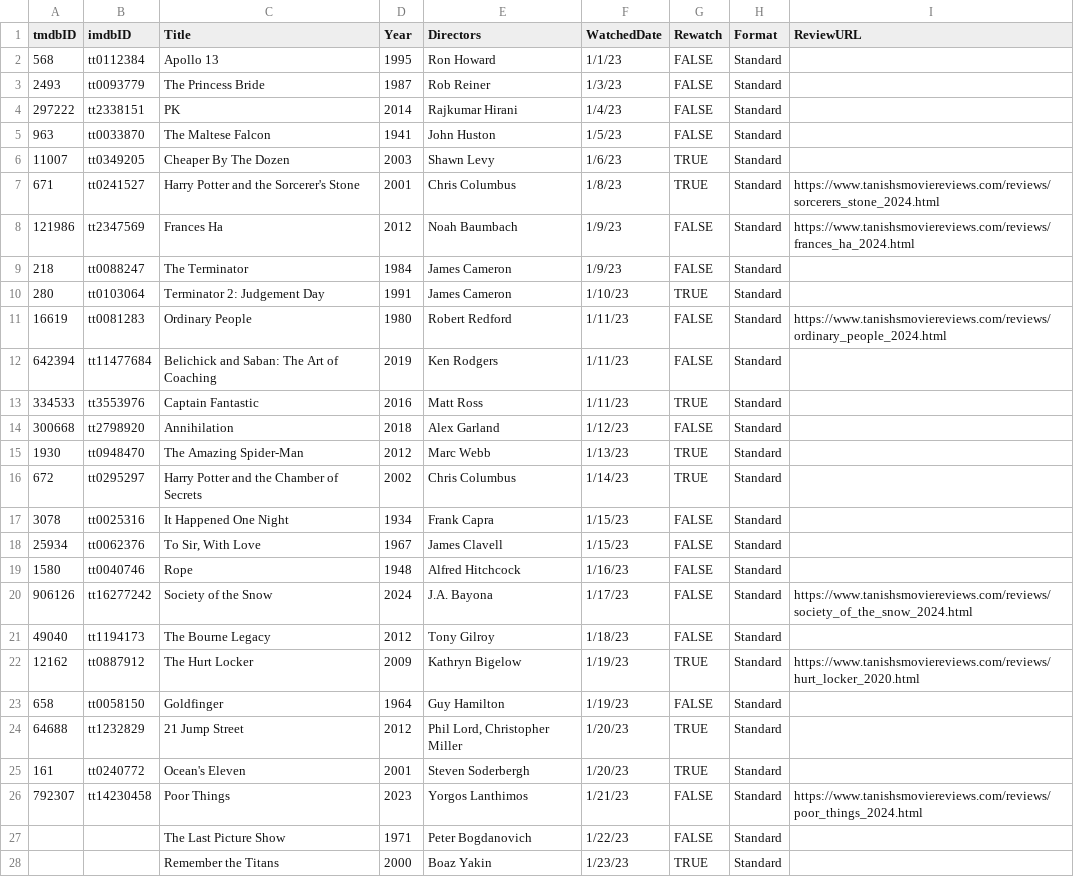
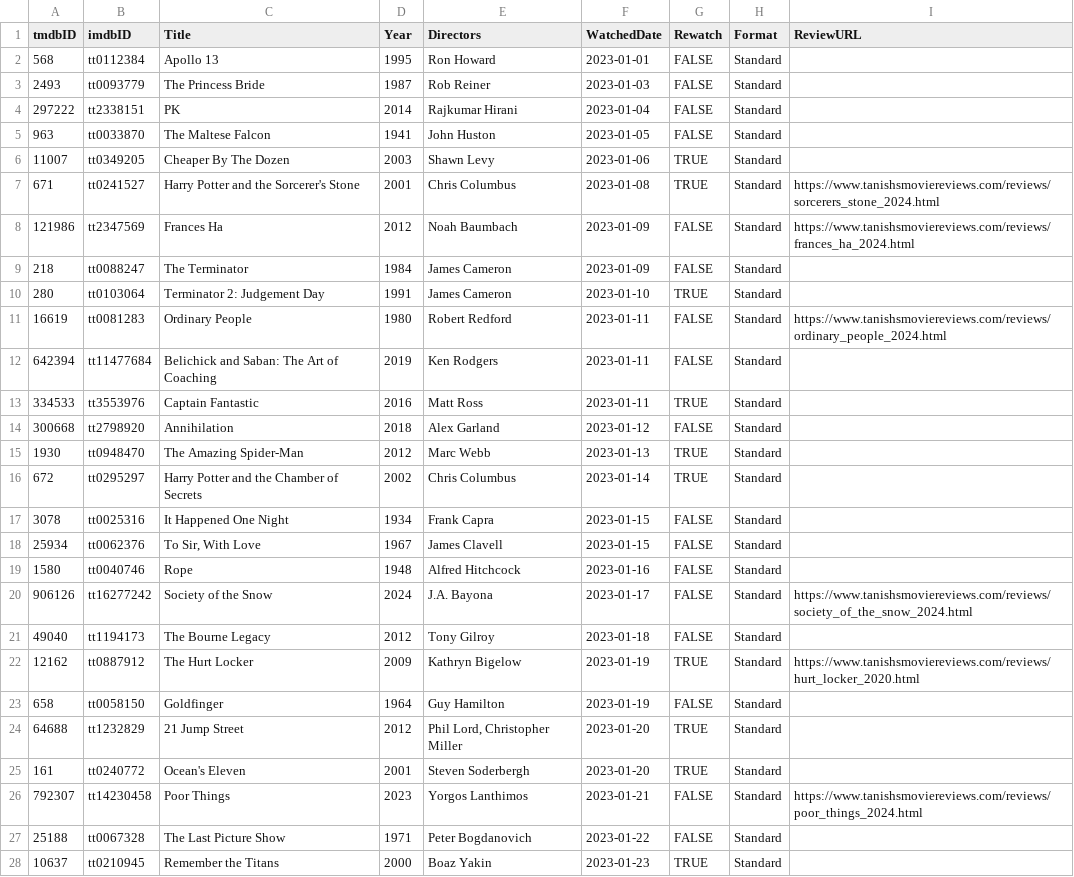
Before and after one commit to Stoginator/MovieReviews, a CSV file: assets/csvs/watched_2024.csv, drawn as a sheet; only a part is shown; the diff covers the shown part only; the diff names each change by its address in the sheet, - before the commit and + after, or states it on an @@ line.

Commit message:
Watched list updated; Spartacus review up

```diff
--- a/assets/csvs/watched_2024.csv
+++ b/assets/csvs/watched_2024.csv
-F2 (WatchedDate): 1/1/23
+F2 (WatchedDate): 2023-01-01
-F3 (WatchedDate): 1/3/23
+F3 (WatchedDate): 2023-01-03
-F4 (WatchedDate): 1/4/23
+F4 (WatchedDate): 2023-01-04
-F5 (WatchedDate): 1/5/23
+F5 (WatchedDate): 2023-01-05
-F6 (WatchedDate): 1/6/23
+F6 (WatchedDate): 2023-01-06
-F7 (WatchedDate): 1/8/23
+F7 (WatchedDate): 2023-01-08
-F8:F9 (WatchedDate): 1/9/23
+F8:F9 (WatchedDate): 2023-01-09
-F10 (WatchedDate): 1/10/23
+F10 (WatchedDate): 2023-01-10
-F11:F13 (WatchedDate): 1/11/23
+F11:F13 (WatchedDate): 2023-01-11
-F14 (WatchedDate): 1/12/23
+F14 (WatchedDate): 2023-01-12
-F15 (WatchedDate): 1/13/23
+F15 (WatchedDate): 2023-01-13
-F16 (WatchedDate): 1/14/23
+F16 (WatchedDate): 2023-01-14
-F17:F18 (WatchedDate): 1/15/23
+F17:F18 (WatchedDate): 2023-01-15
-F19 (WatchedDate): 1/16/23
+F19 (WatchedDate): 2023-01-16
-F20 (WatchedDate): 1/17/23
+F20 (WatchedDate): 2023-01-17
-F21 (WatchedDate): 1/18/23
+F21 (WatchedDate): 2023-01-18
-F22:F23 (WatchedDate): 1/19/23
+F22:F23 (WatchedDate): 2023-01-19
-F24:F25 (WatchedDate): 1/20/23
+F24:F25 (WatchedDate): 2023-01-20
-F26 (WatchedDate): 1/21/23
+F26 (WatchedDate): 2023-01-21
-A27 (tmdbID): (empty)
+A27 (tmdbID): 25188
-B27 (imdbID): (empty)
+B27 (imdbID): tt0067328
-F27 (WatchedDate): 1/22/23
+F27 (WatchedDate): 2023-01-22
-A28 (tmdbID): (empty)
+A28 (tmdbID): 10637
-B28 (imdbID): (empty)
+B28 (imdbID): tt0210945
-F28 (WatchedDate): 1/23/23
+F28 (WatchedDate): 2023-01-23
```
Also changed, not shown: 56 edited cells elsewhere in this file, 6 other files.
